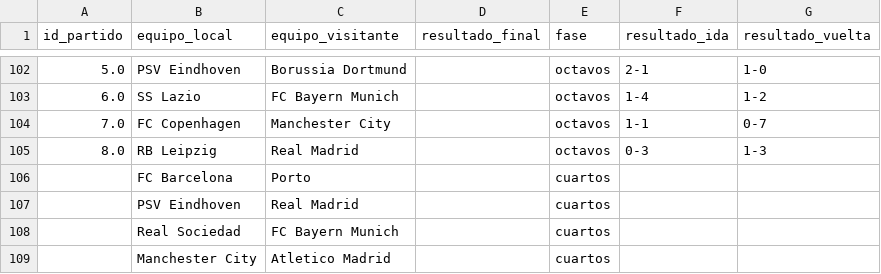
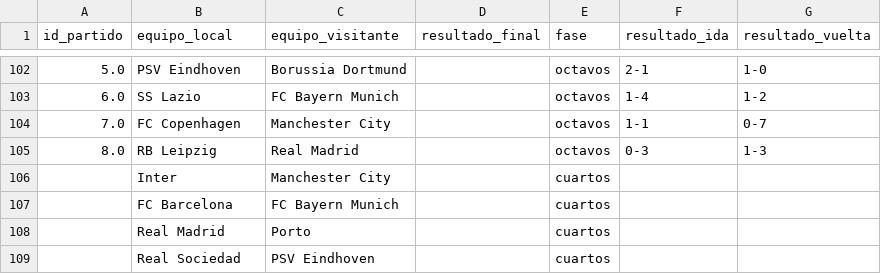
Before and after one commit to carlospuigserver/Champions, a CSV file: OCTAVOS/OctavosVuelta.csv, drawn as a sheet; only a part is shown, gaps mark what is left out.

```diff
--- a/OCTAVOS/OctavosVuelta.csv
+++ b/OCTAVOS/OctavosVuelta.csv
@@ -105,5 +105,5 @@ id_partido,equipo_local,equipo_visitante,resultado_final,fase,resultado_ida,resu
 8.0,RB Leipzig,Real Madrid,,octavos,0-3,1-3
-,FC Barcelona,Porto,,cuartos,,
-,PSV Eindhoven,Real Madrid,,cuartos,,
-,Real Sociedad,FC Bayern Munich,,cuartos,,
-,Manchester City,Atletico Madrid,,cuartos,,
+,Inter,Manchester City,,cuartos,,
+,FC Barcelona,FC Bayern Munich,,cuartos,,
+,Real Madrid,Porto,,cuartos,,
+,Real Sociedad,PSV Eindhoven,,cuartos,,
```
Also changed, not shown: CUARTOS/CuartosIdaPredicciones.csv, 2 other files.
